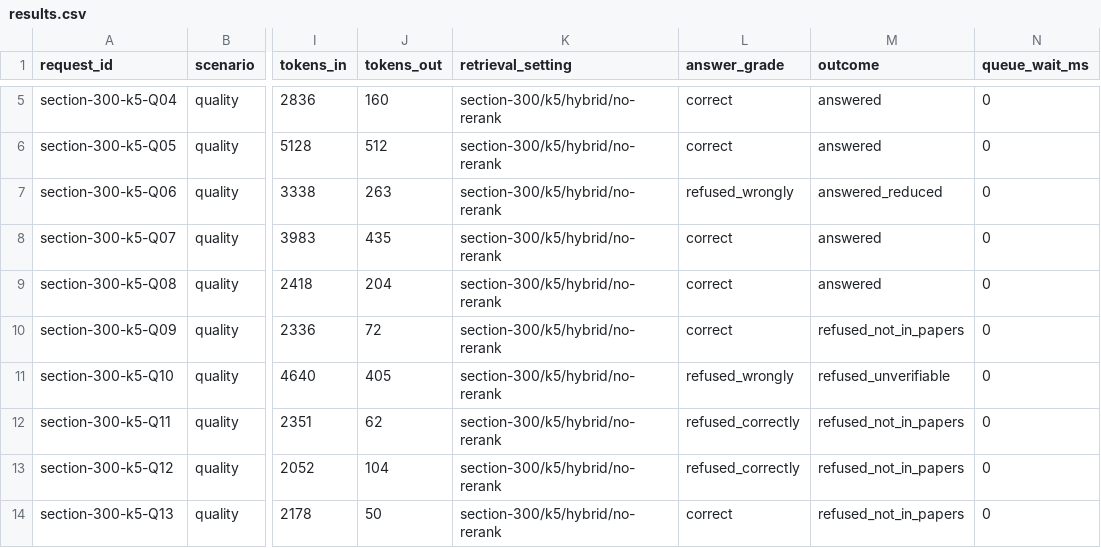
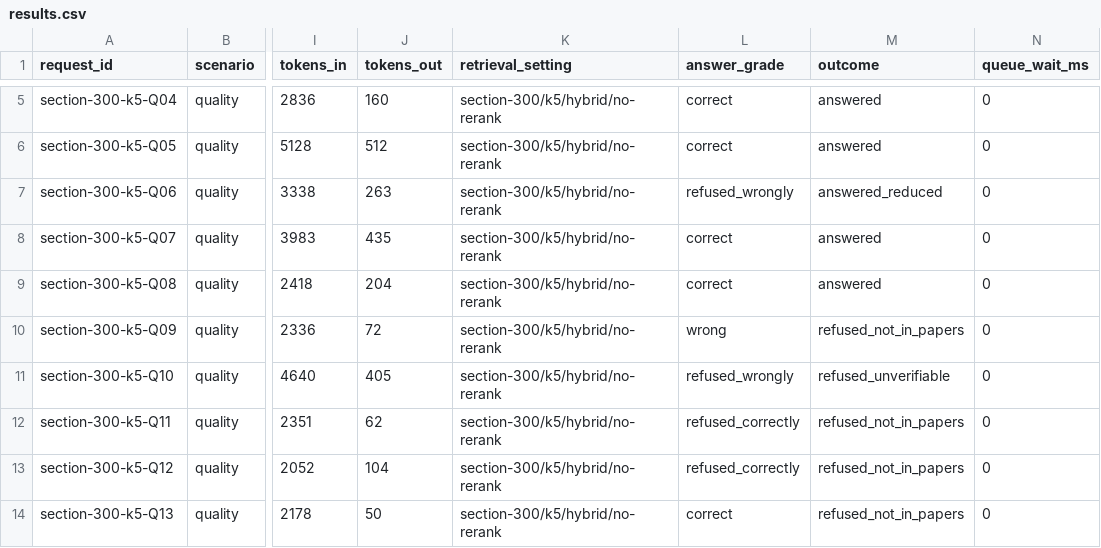
Before and after one commit to sumsahy/The_Relay, a CSV file: results.csv, drawn as a sheet; only a part is shown, gaps mark what is left out; the diff names each change by its address in the sheet, - before the commit and + after, or states it on an @@ line.

```diff
--- a/results.csv
+++ b/results.csv
-L10 (answer_grade): correct
+L10 (answer_grade): wrong
```
Also changed, not shown: results/quality_grading.csv, 1 other file.
